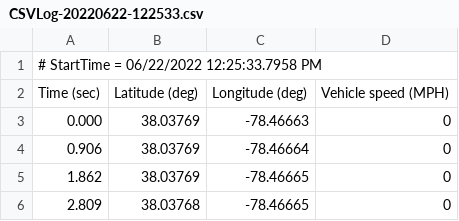
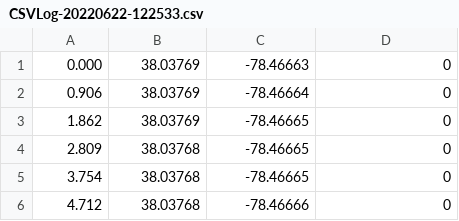
Before and after one commit to mtyree18/GasMoney, a CSV file: CSVLog-20220622-122533.csv, drawn as a sheet; only a part is shown; the shorter side is filled out with more unchanged rows; the diff names each change by its address in the sheet, - before the commit and + after, or states it on an @@ line.

Commit message:
took out labels

```diff
--- a/CSVLog-20220622-122533.csv
+++ b/CSVLog-20220622-122533.csv
-row 1: # StartTime = 06/22/2022 12:25:33.7958 PM
-row 2: Time (sec) | Latitude (deg) | Longitude (deg) | Vehicle speed (MPH)
```
